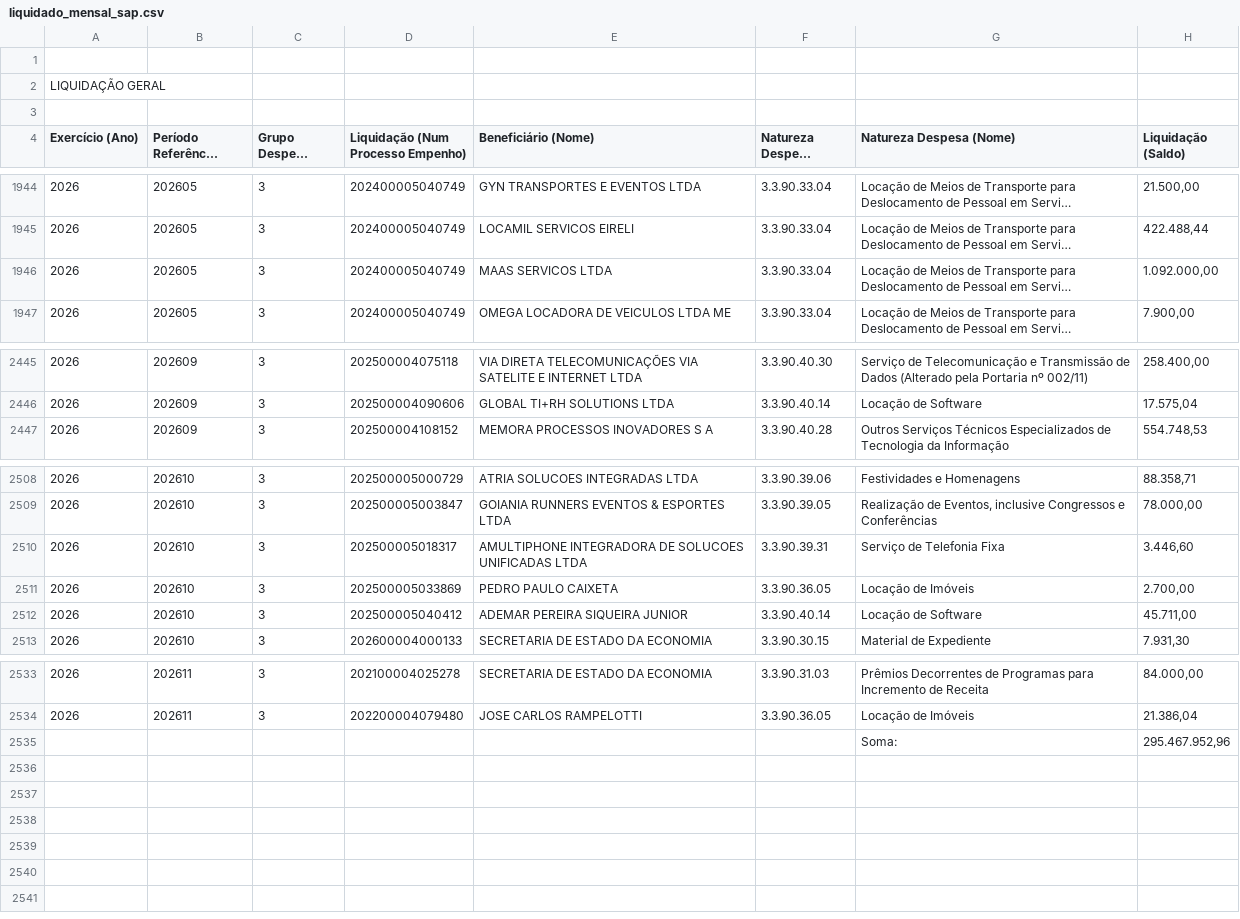
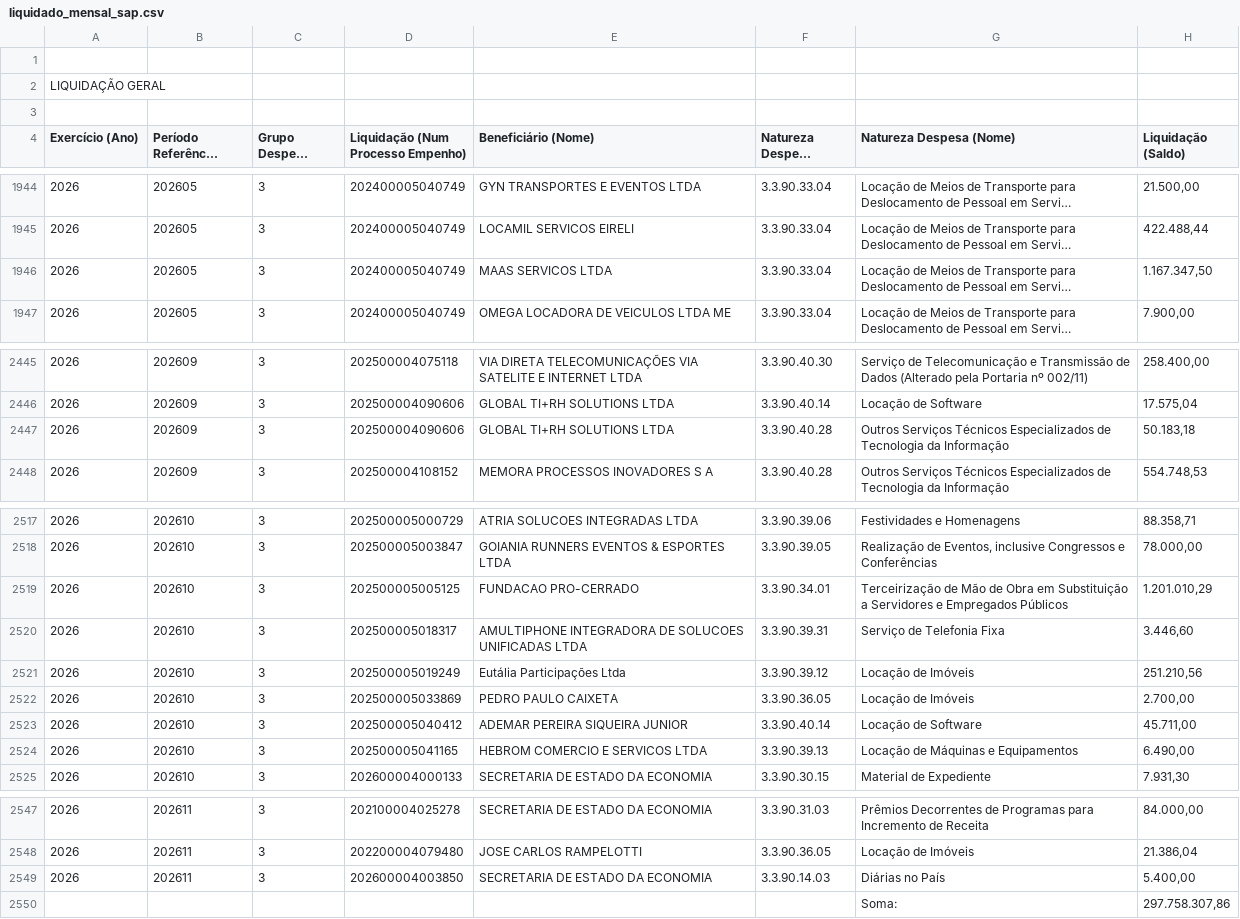
Before and after one commit to gpineconomia/painel-orcamento, a CSV file: data/liquidado_mensal_sap.csv, drawn as a sheet; only a part is shown, gaps mark what is left out; long unchanged cells end in …; addresses are those after the commit; the diff covers the shown part only; the diff names each change by its address in the sheet, - before the commit and + after, or states it on an @@ line.

```diff
--- a/data/liquidado_mensal_sap.csv
+++ b/data/liquidado_mensal_sap.csv
-H1946 (Liquidação (Saldo)): 1.092.000,00
+H1946 (Liquidação (Saldo)): 1.167.347,50
+row 2447: 2026 | 202609 | 3 | 202500004090606 | GLOBAL TI+RH SOLUTIONS LTDA | 3.3.90.40.28 | Outros Serviços Técnicos Especializados de Tecnologia da Informação | 50.183,18
+row 2519: 2026 | 202610 | 3 | 202500005005125 | FUNDACAO PRO-CERRADO | 3.3.90.34.01 | Terceirização de Mão de Obra em Substituição a Servidores e Empregados Públicos | 1.201.010,29
+row 2521: 2026 | 202610 | 3 | 202500005019249 | Eutália Participações Ltda | 3.3.90.39.12 | Locação de Imóveis | 251.210,56
+row 2524: 2026 | 202610 | 3 | 202500005041165 | HEBROM COMERCIO E SERVICOS LTDA | 3.3.90.39.13 | Locação de Máquinas e Equipamentos | 6.490,00
+row 2549: 2026 | 202611 | 3 | 202600004003850 | SECRETARIA DE ESTADO DA ECONOMIA | 3.3.90.14.03 | Diárias no País | 5.400,00
-H2550 (Liquidação (Saldo)): 295.467.952,96
+H2550 (Liquidação (Saldo)): 297.758.307,86
```
Also changed, not shown: 10 added rows and 1 edited cell elsewhere in this file, data/declarado_empenhado_seq_sap.csv.
